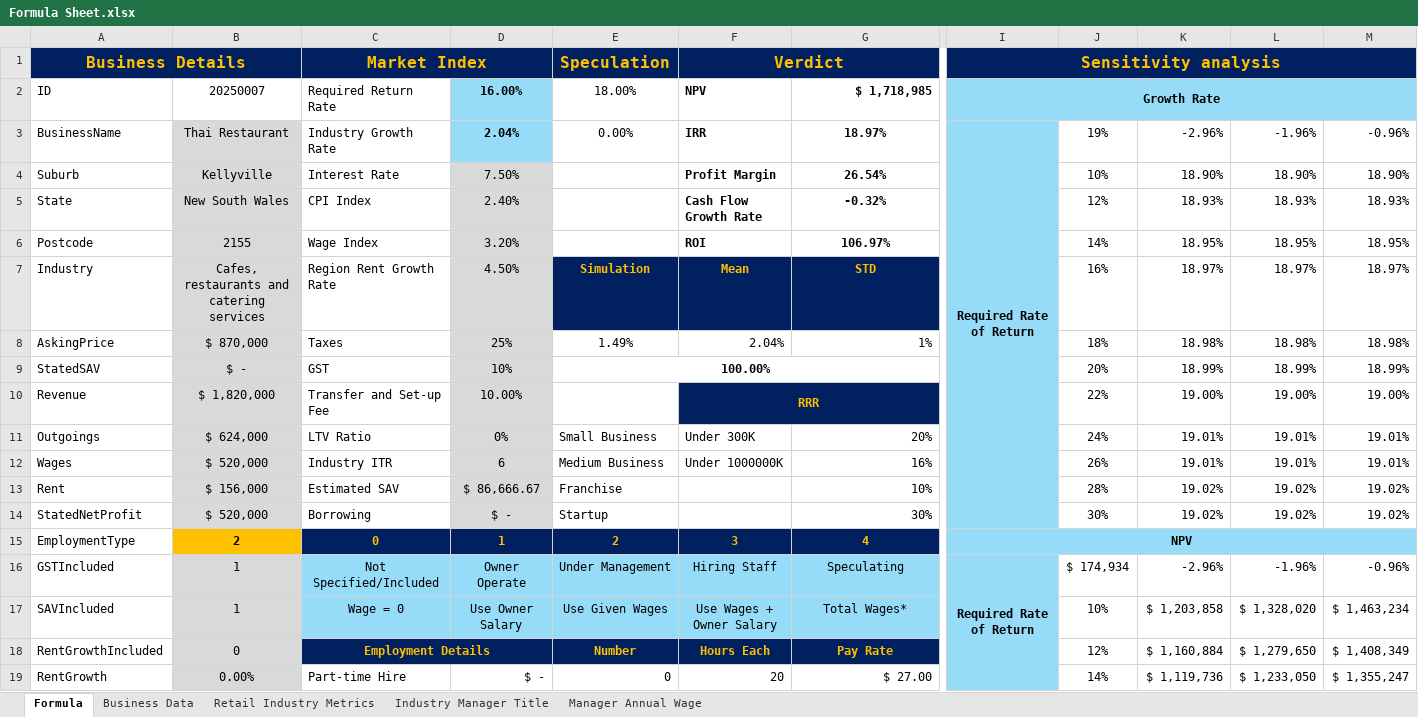
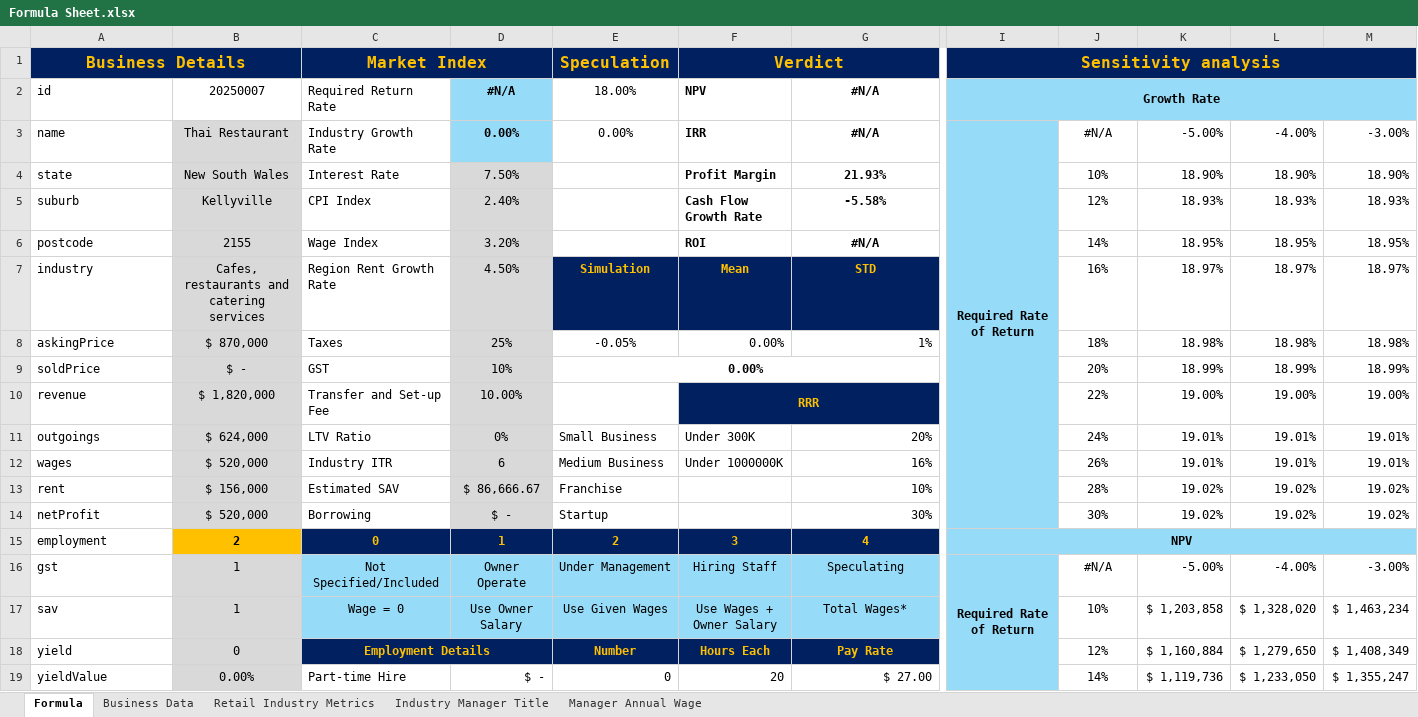
Before and after one commit to RonnyPNguyen/AnalyticsInsightMatters, an Excel workbook: engine/Formula Sheet.xlsx, sheet Formula, drawn as a sheet; only a part is shown, gaps mark what is left out; values as stored, in another font and other column widths than the file's, no borders; conditional formats not drawn; removed rows and columns are numbered as before the commit, all else as after; rows hold the shown columns only; the diff covers the shown part only; the diff names each change by its address in the sheet, - before the commit and + after, or states it on an @@ line.

```diff
--- a/engine/Formula Sheet.xlsx (sheet Formula)
+++ b/engine/Formula Sheet.xlsx (sheet Formula)
-A2: ID
+A2: id
-D2: 16.00%
+D2: #N/A
-G2: $ 1,718,985
+G2: #N/A
-G2 alignment: right
+G2 alignment: center
-row 3: BusinessName | Thai Restaurant | Industry Growth Rate | 2.04% | 0.00% | IRR | 18.97% | Required Rate of Return | 19% | -2.96% | -1.96% | -0.96%
+row 3: name | Thai Restaurant | Industry Growth Rate | 0.00% | 0.00% | IRR | #N/A | Required Rate of Return | #N/A | -5.00% | -4.00% | -3.00%
-A4: Suburb
+A4: state
-B4: Kellyville
+B4: New South Wales
-G4: 26.54%
+G4: 21.93%
-A5: State
+A5: suburb
-B5: New South Wales
+B5: Kellyville
-G5: -0.32%
+G5: -5.58%
-A6: Postcode
+A6: postcode
-G6: 106.97%
+G6: #N/A
-A7: Industry
+A7: industry
-A8: AskingPrice
+A8: askingPrice
-E8: 1.49%
+E8: -0.05%
-F8: 2.04%
+F8: 0.00%
-A9: StatedSAV
+A9: soldPrice
-E9: 100.00%
+E9: 0.00%
-A10: Revenue
+A10: revenue
-A11: Outgoings
+A11: outgoings
-A12: Wages
+A12: wages
-A13: Rent
+A13: rent
-A14: StatedNetProfit
+A14: netProfit
-A15: EmploymentType
+A15: employment
-row 16: GSTIncluded | 1 | Not Specified/Included | Owner Operate | Under Management | Hiring Staff | Speculating | Required Rate of Return | $ 174,934 | -2.96% | -1.96% | -0.96%
+row 16: gst | 1 | Not Specified/Included | Owner Operate | Under Management | Hiring Staff | Speculating | Required Rate of Return | #N/A | -5.00% | -4.00% | -3.00%
-A17: SAVIncluded
+A17: sav
-A18: RentGrowthIncluded
+A18: yield
-A19: RentGrowth
+A19: yieldValue
```
Also changed, not shown: 2 added rows, 2 removed rows, 1191 edited cells and cell formats elsewhere in this sheet, sheet Business Data, 16 other files.
